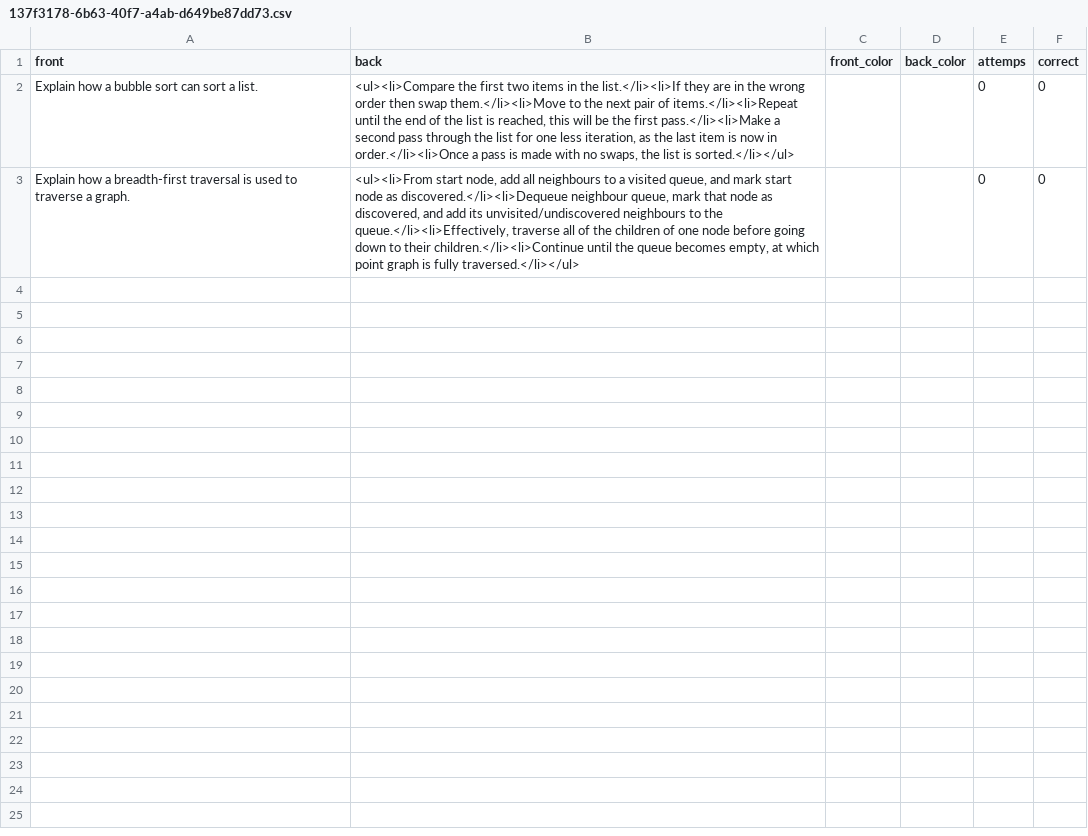
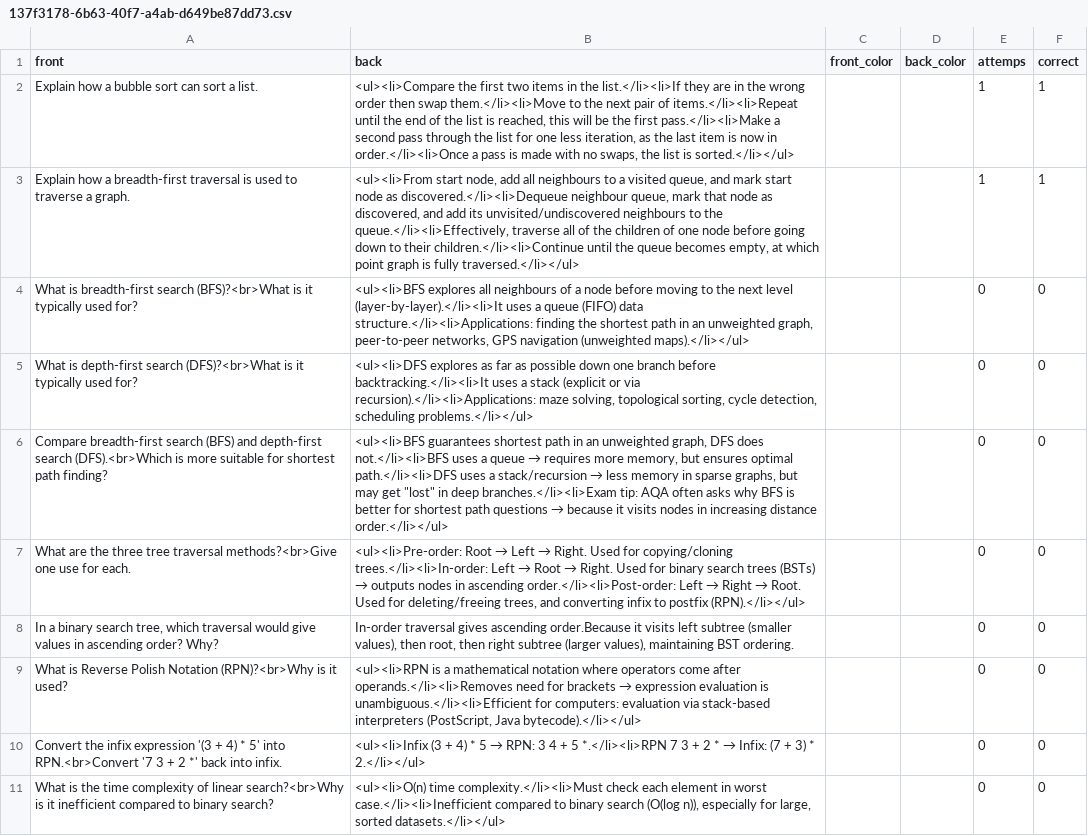
Before and after one commit to jcowdells/AceOfGrades, a CSV file: cards/packs/137f3178-6b63-40f7-a4ab-d649be87dd73.csv, drawn as a sheet; only a part is shown; the diff covers the shown part only.

```diff
--- a/cards/packs/137f3178-6b63-40f7-a4ab-d649be87dd73.csv
+++ b/cards/packs/137f3178-6b63-40f7-a4ab-d649be87dd73.csv
@@ -1,3 +1,11 @@
 front,back,front_color,back_color,attemps,correct
-Explain how a bubble sort can sort a list.,"<ul><li>Compare the first two items in the list.</li><li>If they are in the wrong order then swap them.</li><li>Move to the next pair of items.</li><li>Repeat until the end of the list is reached, this will be the first pass.</li><li>Make a second pass through the list for one less iteration, as the last item is now in order.</li><li>Once a pass is made with no swaps, the list is sorted.</li></ul>",,,0,0
-Explain how a breadth-first traversal is used to traverse a graph.,"<ul><li>From start node, add all neighbours to a visited queue, and mark start node as discovered.</li><li>Dequeue neighbour queue, mark that node as discovered, and add its unvisited/undiscovered neighbours to the queue.</li><li>Effectively, traverse all of the children of one node before going down to their children.</li><li>Continue until the queue becomes empty, at which point graph is fully traversed.</li></ul>",,,0,0
+Explain how a bubble sort can sort a list.,"<ul><li>Compare the first two items in the list.</li><li>If they are in the wrong order then swap them.</li><li>Move to the next pair of items.</li><li>Repeat until the end of the list is reached, this will be the first pass.</li><li>Make a second pass through the list for one less iteration, as the last item is now in order.</li><li>Once a pass is made with no swaps, the list is sorted.</li></ul>",,,1,1
+Explain how a breadth-first traversal is used to traverse a graph.,"<ul><li>From start node, add all neighbours to a visited queue, and mark start node as discovered.</li><li>Dequeue neighbour queue, mark that node as discovered, and add its unvisited/undiscovered neighbours to the queue.</li><li>Effectively, traverse all of the children of one node before going down to their children.</li><li>Continue until the queue becomes empty, at which point graph is fully traversed.</li></ul>",,,1,1
+What is breadth-first search (BFS)?<br>What is it typically used for?,"<ul><li>BFS explores all neighbours of a node before moving to the next level (layer-by-layer).</li><li>It uses a queue (FIFO) data structure.</li><li>Applications: finding the shortest path in an unweighted graph, peer-to-peer networks, GPS navigation (unweighted maps).</li></ul>",,,0,0
+What is depth-first search (DFS)?<br>What is it typically used for?,"<ul><li>DFS explores as far as possible down one branch before backtracking.</li><li>It uses a stack (explicit or via recursion).</li><li>Applications: maze solving, topological sorting, cycle detection, scheduling problems.</li></ul>",,,0,0
+Compare breadth-first search (BFS) and depth-first search (DFS).<br>Which is more suitable for shortest path finding?,"<ul><li>BFS guarantees shortest path in an unweighted graph, DFS does not.</li><li>BFS uses a queue → requires more memory, but ensures optimal path.</li><li>DFS uses a stack/recursion → less memory in sparse graphs, but may get ""lost"" in deep branches.</li><li>Exam tip: AQA often asks why BFS is better for shortest path questions → because it visits nodes in increasing distance order.</li></ul>",,,0,0
+What are the three tree traversal methods?<br>Give one use for each.,"<ul><li>Pre-order: Root → Left → Right. Used for copying/cloning trees.</li><li>In-order: Left → Root → Right. Used for binary search trees (BSTs) → outputs nodes in ascending order.</li><li>Post-order: Left → Right → Root. Used for deleting/freeing trees, and converting infix to postfix (RPN).</li></ul>",,,0,0
+"In a binary search tree, which traversal would give values in ascending order? Why?","In-order traversal gives ascending order.Because it visits left subtree (smaller values), then root, then right subtree (larger values), maintaining BST ordering.",,,0,0
+What is Reverse Polish Notation (RPN)?<br>Why is it used?,"<ul><li>RPN is a mathematical notation where operators come after operands.</li><li>Removes need for brackets → expression evaluation is unambiguous.</li><li>Efficient for computers: evaluation via stack-based interpreters (PostScript, Java bytecode).</li></ul>",,,0,0
+Convert the infix expression '(3 + 4) * 5' into RPN.<br>Convert '7 3 + 2 *' back into infix.,<ul><li>Infix (3 + 4) * 5 → RPN: 3 4 + 5 *.</li><li>RPN 7 3 + 2 * → Infix: (7 + 3) * 2.</li></ul>,,,0,0
+What is the time complexity of linear search?<br>Why is it inefficient compared to binary search?,"<ul><li>O(n) time complexity.</li><li>Must check each element in worst case.</li><li>Inefficient compared to binary search (O(log n)), especially for large, sorted datasets.</li></ul>",,,0,0
```
Also changed, not shown: 9 added rows elsewhere in this file, cards/packs.csv, cards/packs/026fe8a8-97c7-4880-89bf-6e3726c5517a.csv, 14 other files.
